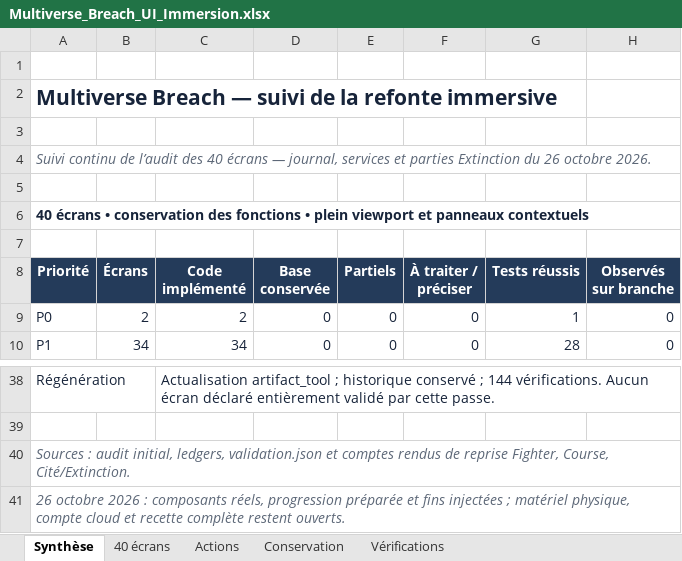
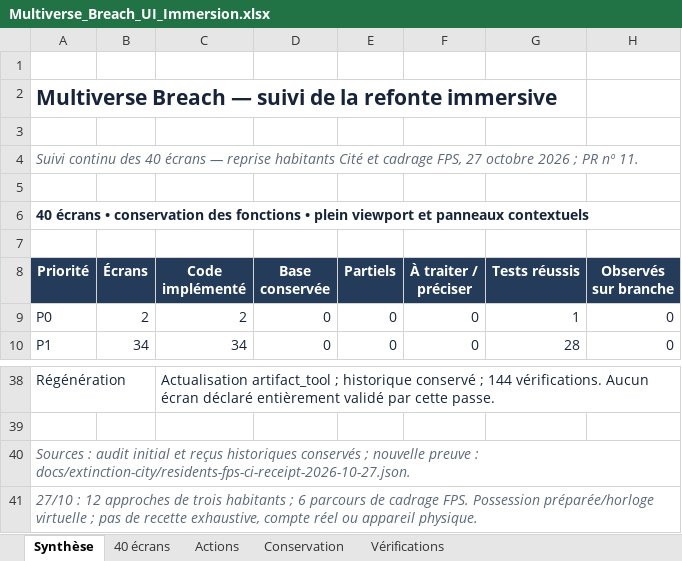
Before and after one commit to darknigthmare/multiverse-breach, an Excel workbook: docs/excel/Multiverse_Breach_UI_Immersion.xlsx, sheet Synthèse, drawn as a sheet; only a part is shown, gaps mark what is left out; values as stored, in another font and other column widths than the file's, no borders; the diff names each change by its address in the sheet, - before the commit and + after, or states it on an @@ line.

```diff
--- a/docs/excel/Multiverse_Breach_UI_Immersion.xlsx (sheet Synthèse)
+++ b/docs/excel/Multiverse_Breach_UI_Immersion.xlsx (sheet Synthèse)
-A4 (Priorité): Suivi continu de l’audit des 40 écrans — journal, services et parties Extinction du 26 octobre 2026.
+A4 (Priorité): Suivi continu des 40 écrans — reprise habitants Cité et cadrage FPS, 27 octobre 2026 ; PR nº 11.
-A40 (Priorité): …: audit initial, ledgers, validation.json et comptes rendus de reprise Fighter, Course, Cité/Extinction.
+A40 (Priorité): …: audit initial et reçus historiques conservés ; nouvelle preuve : docs/extinction-city/residents-fps-ci-receipt-2026-10-27.json.
-A41 (Priorité): 26 octobre 2026 : composants réels, progression préparée et fins injectées ; matériel physique, compte cloud et recette complète restent ouverts.
+A41 (Priorité): 27/10 : 12 approches de trois habitants ; 6 parcours de cadrage FPS. Possession préparée/horloge virtuelle ; pas de recette exhaustive, compte réel ou appareil physique.
```
Also changed, not shown: sheet Vérifications, sheet Actions, 19 other files.
